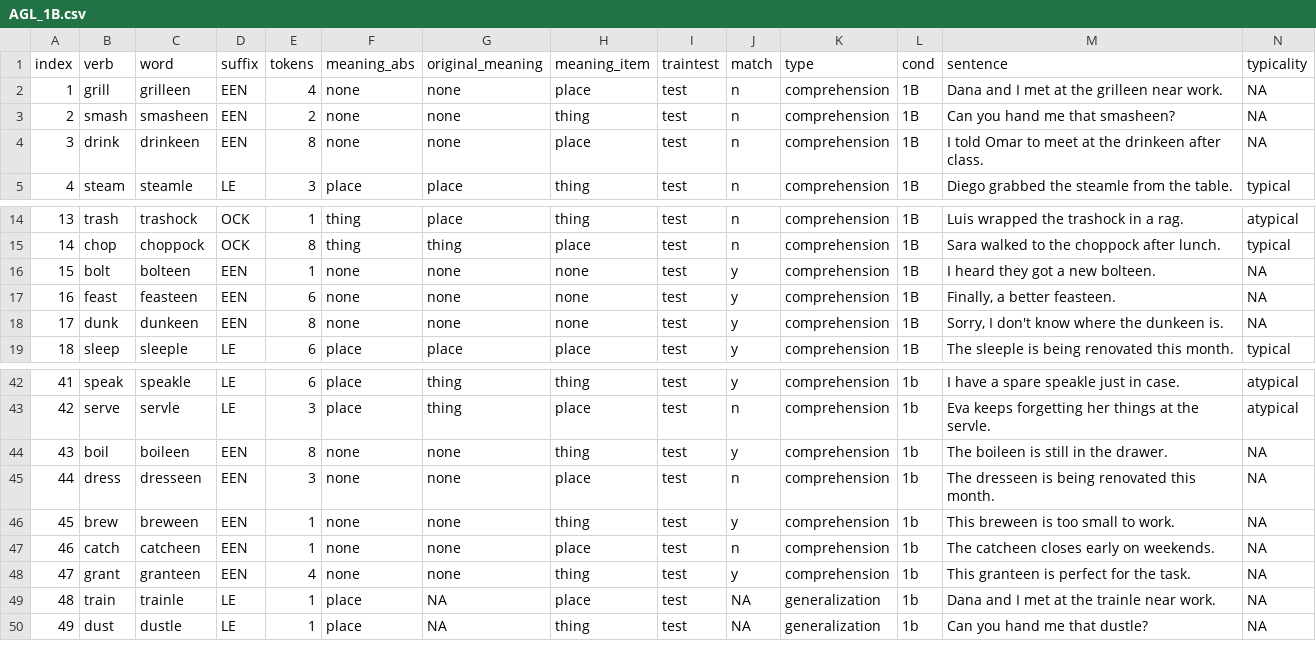
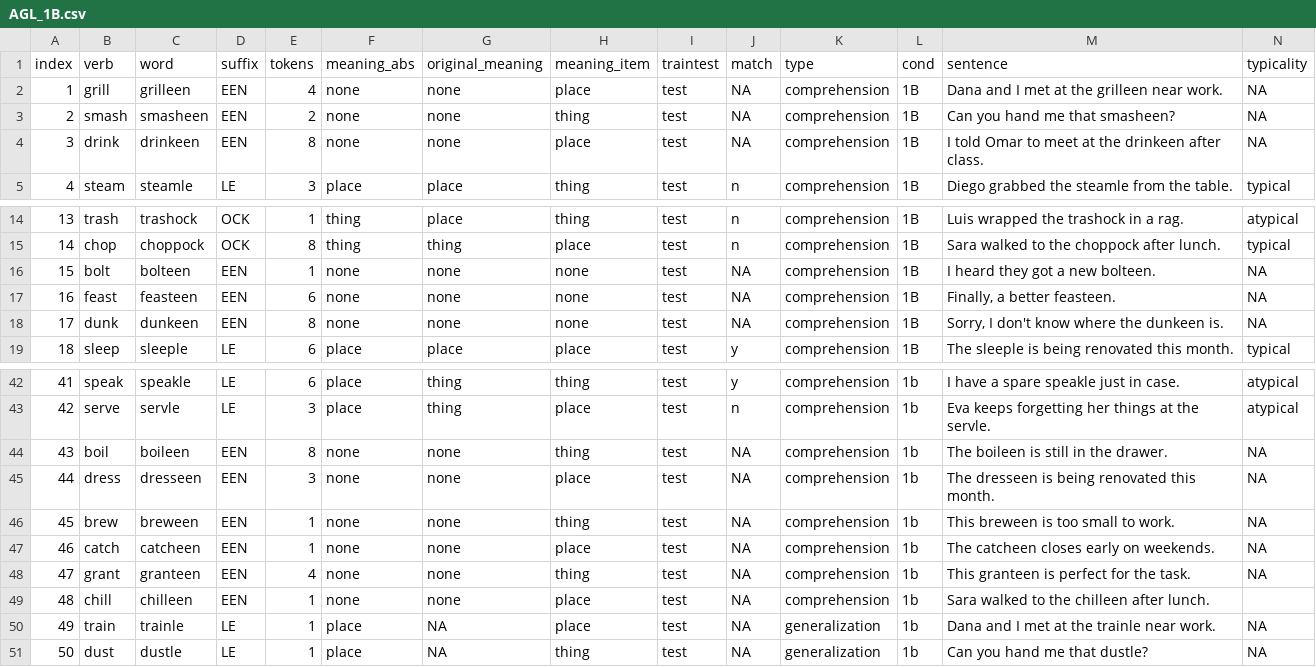
Before and after one commit to marianneazar/Artificial-Grammar-Learning, a CSV file: resources/AGL_1B.csv, drawn as a sheet; only a part is shown, gaps mark what is left out; addresses are those after the commit; the diff names each change by its address in the sheet, - before the commit and + after, or states it on an @@ line.

Commit message:
Add files via upload
added one comprehension trial for divisibility

```diff
--- a/resources/AGL_1B.csv
+++ b/resources/AGL_1B.csv
-J2:J4 (match): n
+J2:J4 (match): NA
-J16:J18 (match): y
+J16:J18 (match): NA
-J44 (match): y
+J44 (match): NA
-J45 (match): n
+J45 (match): NA
-J46 (match): y
+J46 (match): NA
-J47 (match): n
+J47 (match): NA
-J48 (match): y
+J48 (match): NA
+row 49: 48 | chill | chilleen | EEN | 1 | none | none | place | test | NA | comprehension | 1b | Sara walked to the chilleen after lunch.
@@ column A (index) renumbered from row 50 down @@
```
Also changed, not shown: resources/AGL_1A.csv, resources/AGL_2A.csv, 1 other file.
